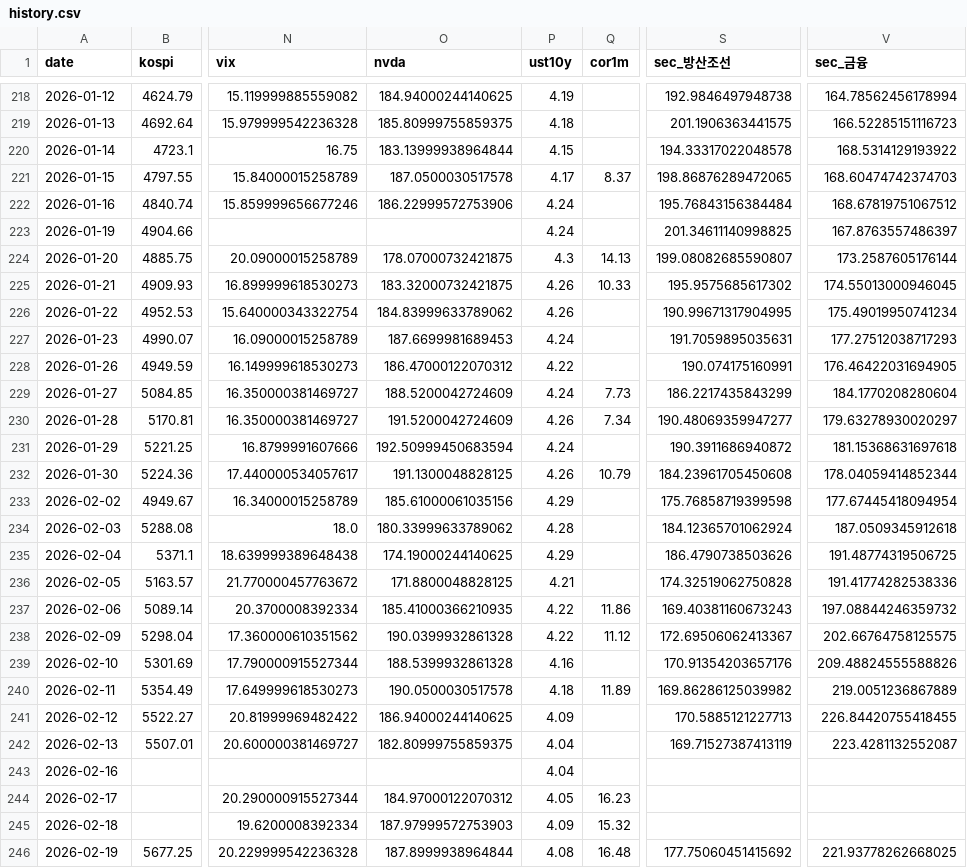
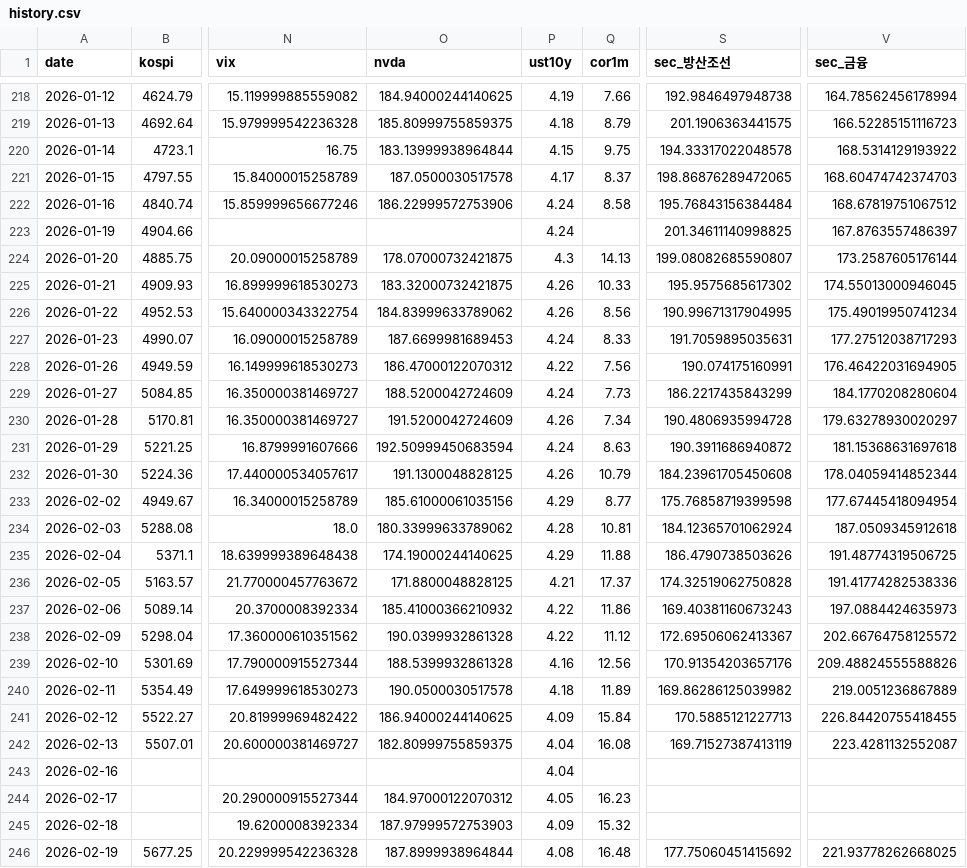
Before and after one commit to hongbumnim-commits/bittu-monitor, a CSV file: data/history.csv, drawn as a sheet; only a part is shown, gaps mark what is left out; the diff covers the shown part only; the diff names each change by its address in the sheet, - before the commit and + after, or states it on an @@ line.

```diff
--- a/data/history.csv
+++ b/data/history.csv
-Q218 (cor1m): (empty)
+Q218 (cor1m): 7.66
-Q219 (cor1m): (empty)
+Q219 (cor1m): 8.79
-Q220 (cor1m): (empty)
+Q220 (cor1m): 9.75
-Q222 (cor1m): (empty)
+Q222 (cor1m): 8.58
-Q226 (cor1m): (empty)
+Q226 (cor1m): 8.56
-Q227 (cor1m): (empty)
+Q227 (cor1m): 8.33
-Q228 (cor1m): (empty)
+Q228 (cor1m): 7.56
-S230 (sec_방산조선): 190.48069359947277
+S230 (sec_방산조선): 190.4806935994728
-Q231 (cor1m): (empty)
+Q231 (cor1m): 8.63
-Q233 (cor1m): (empty)
+Q233 (cor1m): 8.77
-Q234 (cor1m): (empty)
+Q234 (cor1m): 10.81
-Q235 (cor1m): (empty)
+Q235 (cor1m): 11.88
-Q236 (cor1m): (empty)
+Q236 (cor1m): 17.37
-O237 (nvda): 185.41000366210935
+O237 (nvda): 185.41000366210932
-V237 (sec_금융): 197.08844246359732
+V237 (sec_금융): 197.0884424635973
-V238 (sec_금융): 202.66764758125575
+V238 (sec_금융): 202.66764758125572
-Q239 (cor1m): (empty)
+Q239 (cor1m): 12.56
-Q241 (cor1m): (empty)
+Q241 (cor1m): 15.84
-Q242 (cor1m): (empty)
+Q242 (cor1m): 16.08
```
Also changed, not shown: 150 edited cells elsewhere in this file, 1 other file.
